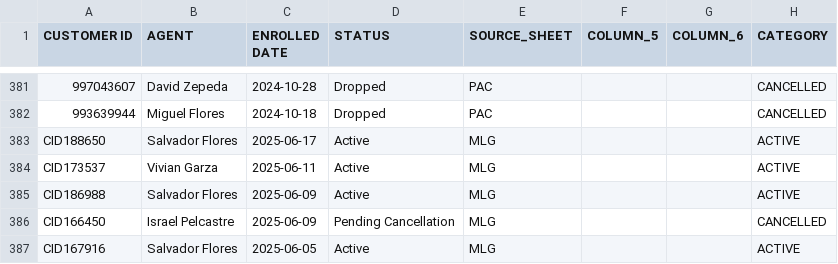
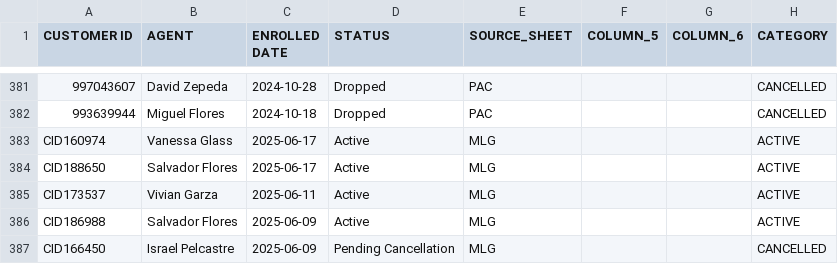
Before and after one commit to wiredijaelkuma/Python-G-Docs, a CSV file: processed_combined_data.csv, drawn as a sheet; only a part is shown, gaps mark what is left out; the shorter side is filled out with more unchanged rows; the diff names each change by its address in the sheet, - before the commit and + after, or states it on an @@ line.

Commit message:
data

```diff
--- a/processed_combined_data.csv
+++ b/processed_combined_data.csv
+row 383: CID160974 | Vanessa Glass | 2025-06-17 | Active | MLG |  |  | ACTIVE
```
